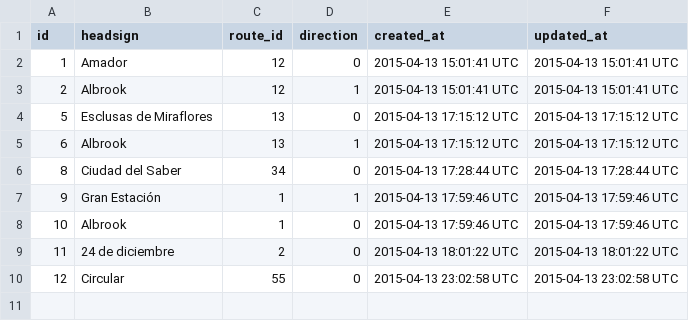
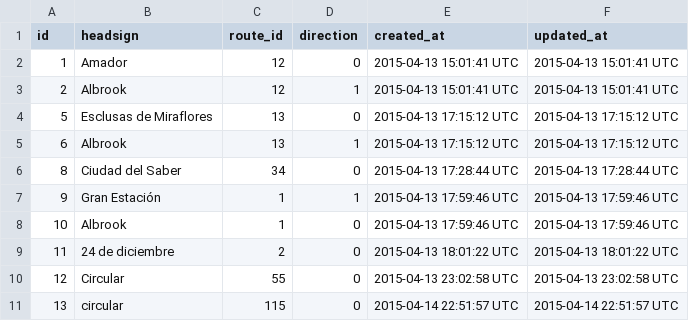
Before and after one commit to merlos/panatrans-dataset, a CSV file: trips.csv, drawn as a sheet.

```diff
--- a/trips.csv
+++ b/trips.csv
@@ -10 +10,2 @@ id,headsign,route_id,direction,created_at,updated_at
 12,Circular,55,0,2015-04-13 23:02:58 UTC,2015-04-13 23:02:58 UTC
+13,circular,115,0,2015-04-14 22:51:57 UTC,2015-04-14 22:51:57 UTC
```
Also changed, not shown: stop_sequences.csv, stops.csv.
